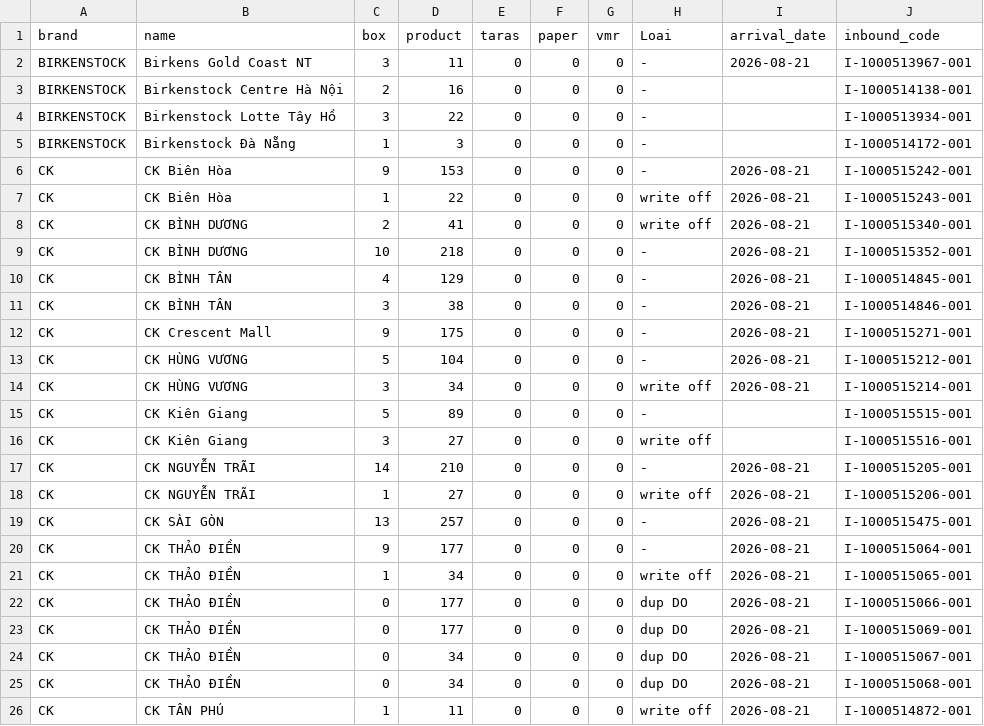
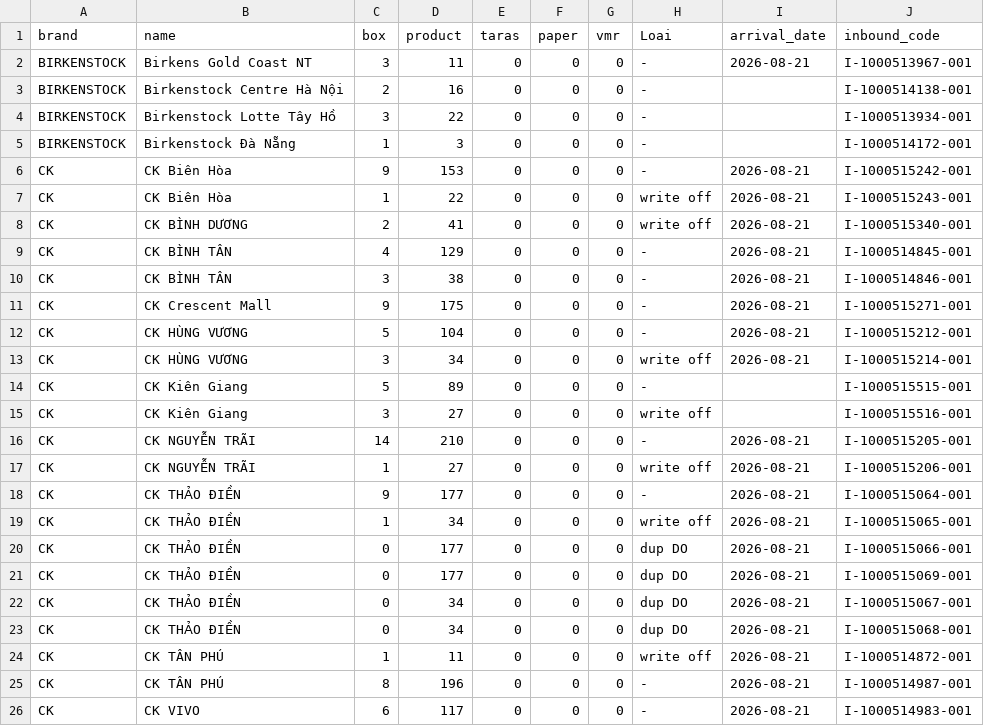
Before and after one commit to thuanmaison113-boop/newinbound, a CSV file: source.csv, drawn as a sheet; only a part is shown; the shorter side is filled out with more unchanged rows.

Commit message:
Update data 2026-08-21 16:41

```diff
--- a/source.csv
+++ b/source.csv
@@ -8,3 +8,2 @@ CK,CK Biên Hòa,1,22,0,0,0,write off,2026-08-21,I-1000515243-001
 CK,CK BÌNH DƯƠNG,2,41,0,0,0,write off,2026-08-21,I-1000515340-001
-CK,CK BÌNH DƯƠNG,10,218,0,0,0,-,2026-08-21,I-1000515352-001
 CK,CK BÌNH TÂN,4,129,0,0,0,-,2026-08-21,I-1000514845-001
@@ -18,3 +17,2 @@ CK,CK NGUYỄN TRÃI,14,210,0,0,0,-,2026-08-21,I-1000515205-001
 CK,CK NGUYỄN TRÃI,1,27,0,0,0,write off,2026-08-21,I-1000515206-001
-CK,CK SÀI GÒN,13,257,0,0,0,-,2026-08-21,I-1000515475-001
 CK,CK THẢO ĐIỀN,9,177,0,0,0,-,2026-08-21,I-1000515064-001
```
